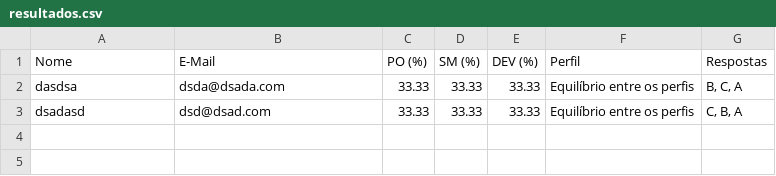
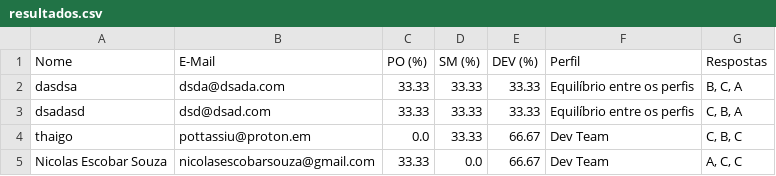
Before and after one commit to LucaSuzuki/FATEC-API-2025, a CSV file: src/algoritmo/dados/resultados.csv, drawn as a sheet; the diff names each change by its address in the sheet, - before the commit and + after, or states it on an @@ line.

```diff
--- a/src/algoritmo/dados/resultados.csv
+++ b/src/algoritmo/dados/resultados.csv
+row 4: thaigo | pottassiu@proton.em | 0.0 | 33.33 | 66.67 | Dev Team | C, B, C
+row 5: Nicolas Escobar Souza | nicolasescobarsouza@gmail.com | 33.33 | 0.0 | 66.67 | Dev Team | A, C, C
```
Also changed, not shown: 5 other files.
